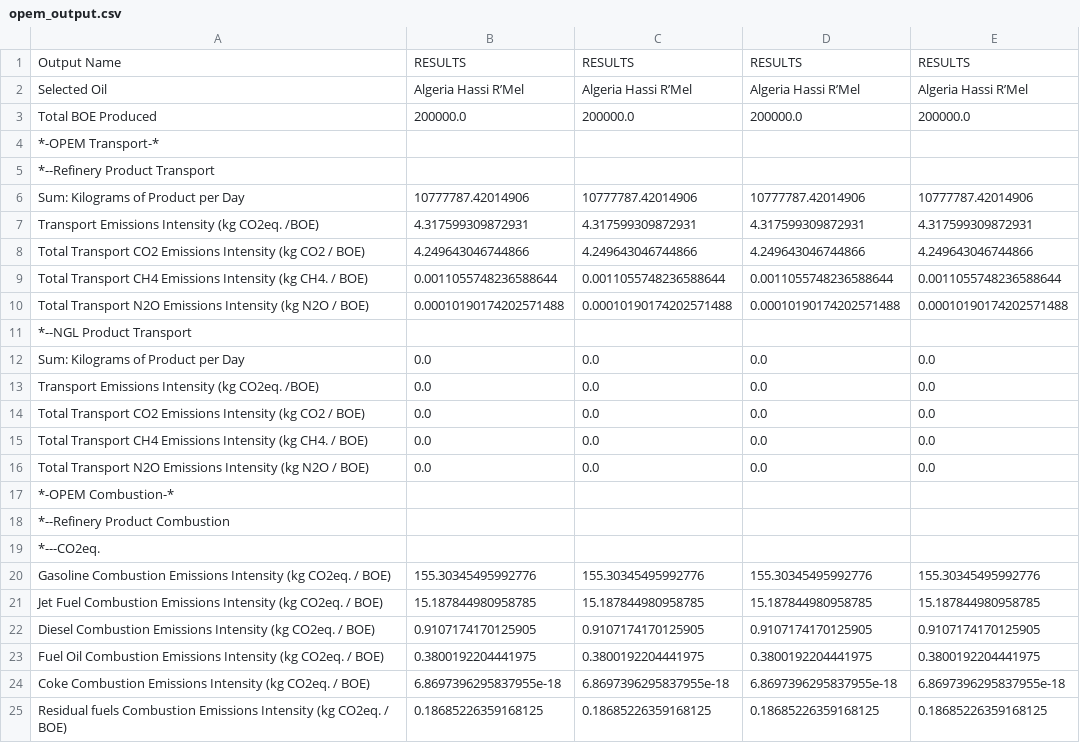
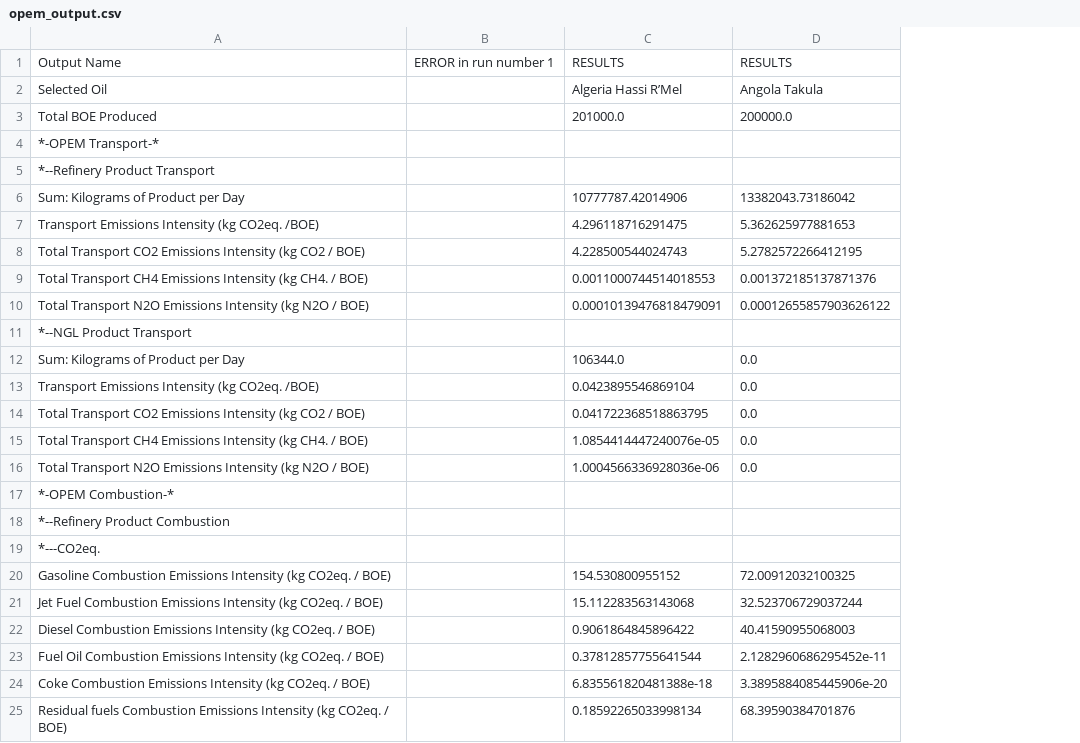
Before and after one commit to RMI/OPEM, a CSV file: opem_output.csv, drawn as a sheet; only a part is shown; removed rows and columns are numbered as before the commit, all else as after; the diff covers the shown part only; the diff names each change by its address in the sheet, - before the commit and + after, or states it on an @@ line.

```diff
--- a/opem_output.csv
+++ b/opem_output.csv
-column B, rows 1-25: RESULTS | Algeria Hassi R’Mel | 200000.0 |  |  | 10777787.42014906 | 4.317599309872931 | 4.249643046744866 | 0.0011055748236588644 | 0.00010190174202571488 |  | 0.0 | 0.0 | 0.0 | 0.0 | 0.0 |  |  |  | 155.30345495992776 | 15.187844980958785 | 0.9107174170125905 | 0.3800192204441975 | 6.8697396295837955e-18 | 0.18685226359168125
+column B, row 1: ERROR in run number 1
-column E, rows 1-25: RESULTS | Algeria Hassi R’Mel | 200000.0 |  |  | 10777787.42014906 | 4.317599309872931 | 4.249643046744866 | 0.0011055748236588644 | 0.00010190174202571488 |  | 0.0 | 0.0 | 0.0 | 0.0 | 0.0 |  |  |  | 155.30345495992776 | 15.187844980958785 | 0.9107174170125905 | 0.3800192204441975 | 6.8697396295837955e-18 | 0.18685226359168125
-D2: Algeria Hassi R’Mel
+D2: Angola Takula
-C3: 200000.0
+C3: 201000.0
-D6: 10777787.42014906
+D6: 13382043.73186042
-C7: 4.317599309872931
+C7: 4.296118716291475
-D7: 4.317599309872931
+D7: 5.362625977881653
-C8: 4.249643046744866
+C8: 4.228500544024743
-D8: 4.249643046744866
+D8: 5.2782572266412195
-C9: 0.0011055748236588644
+C9: 0.0011000744514018553
-D9: 0.0011055748236588644
+D9: 0.001372185137871376
-C10: 0.00010190174202571488
+C10: 0.00010139476818479091
-D10: 0.00010190174202571488
+D10: 0.00012655857903626122
-C12: 0.0
+C12: 106344.0
-C13: 0.0
+C13: 0.0423895546869104
-C14: 0.0
+C14: 0.041722368518863795
-C15: 0.0
+C15: 1.0854414447240076e-05
-C16: 0.0
+C16: 1.0004566336928036e-06
-C20: 155.30345495992776
+C20: 154.530800955152
-D20: 155.30345495992776
+D20: 72.00912032100325
-C21: 15.187844980958785
+C21: 15.112283563143068
-D21: 15.187844980958785
+D21: 32.523706729037244
-C22: 0.9107174170125905
+C22: 0.9061864845896422
-D22: 0.9107174170125905
+D22: 40.41590955068003
-C23: 0.3800192204441975
+C23: 0.37812857755641544
-D23: 0.3800192204441975
+D23: 2.1282960686295452e-11
-C24: 6.8697396295837955e-18
+C24: 6.835561820481388e-18
-D24: 6.8697396295837955e-18
+D24: 3.3895884085445906e-20
-C25: 0.18685226359168125
+C25: 0.18592265033998134
-D25: 0.18685226359168125
+D25: 68.39590384701876
```
Also changed, not shown: 40 edited cells elsewhere in this file, opem_input.csv, 1 other file.
